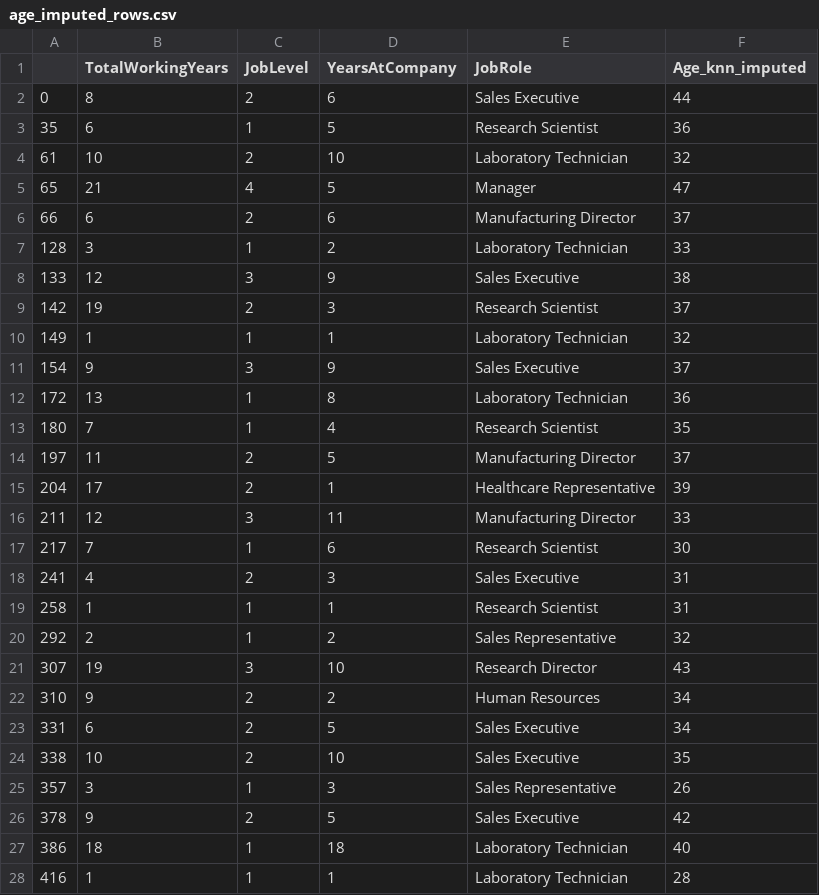
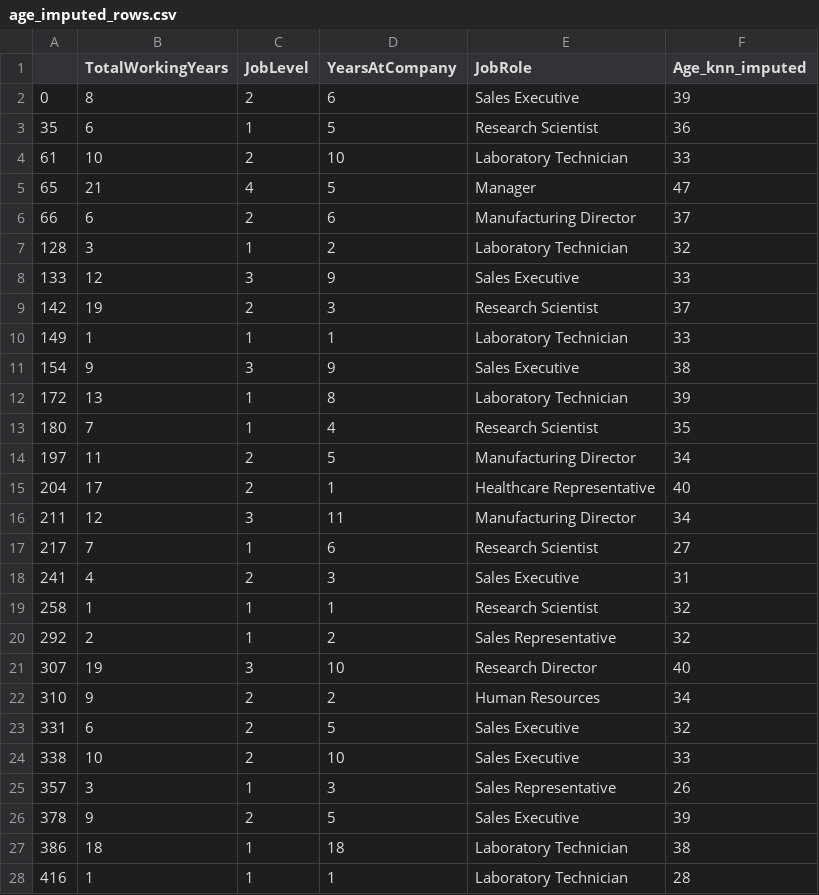
Before and after one commit to vitaliyarkhanhelski/sad_eda_2026, a CSV file: data/stage1_preprocessing/age_imputed_rows.csv, drawn as a sheet; only a part is shown; the diff covers the shown part only.

```diff
--- a/data/stage1_preprocessing/age_imputed_rows.csv
+++ b/data/stage1_preprocessing/age_imputed_rows.csv
@@ -1,28 +1,28 @@
 ,TotalWorkingYears,JobLevel,YearsAtCompany,JobRole,Age_knn_imputed
-0,8,2,6,Sales Executive,44
+0,8,2,6,Sales Executive,39
 35,6,1,5,Research Scientist,36
-61,10,2,10,Laboratory Technician,32
+61,10,2,10,Laboratory Technician,33
 65,21,4,5,Manager,47
 66,6,2,6,Manufacturing Director,37
-128,3,1,2,Laboratory Technician,33
-133,12,3,9,Sales Executive,38
+128,3,1,2,Laboratory Technician,32
+133,12,3,9,Sales Executive,33
 142,19,2,3,Research Scientist,37
-149,1,1,1,Laboratory Technician,32
-154,9,3,9,Sales Executive,37
-172,13,1,8,Laboratory Technician,36
+149,1,1,1,Laboratory Technician,33
+154,9,3,9,Sales Executive,38
+172,13,1,8,Laboratory Technician,39
 180,7,1,4,Research Scientist,35
-197,11,2,5,Manufacturing Director,37
-204,17,2,1,Healthcare Representative,39
-211,12,3,11,Manufacturing Director,33
-217,7,1,6,Research Scientist,30
+197,11,2,5,Manufacturing Director,34
+204,17,2,1,Healthcare Representative,40
+211,12,3,11,Manufacturing Director,34
+217,7,1,6,Research Scientist,27
 241,4,2,3,Sales Executive,31
-258,1,1,1,Research Scientist,31
+258,1,1,1,Research Scientist,32
 292,2,1,2,Sales Representative,32
-307,19,3,10,Research Director,43
+307,19,3,10,Research Director,40
 310,9,2,2,Human Resources,34
-331,6,2,5,Sales Executive,34
-338,10,2,10,Sales Executive,35
+331,6,2,5,Sales Executive,32
+338,10,2,10,Sales Executive,33
 357,3,1,3,Sales Representative,26
-378,9,2,5,Sales Executive,42
-386,18,1,18,Laboratory Technician,40
+378,9,2,5,Sales Executive,39
+386,18,1,18,Laboratory Technician,38
 416,1,1,1,Laboratory Technician,28
```
Also changed, not shown: 46 edited cells elsewhere in this file, data/HR_clean.csv, data/stage1_preprocessing/monthlyincome_imputed_rows.csv, 7 other files.
